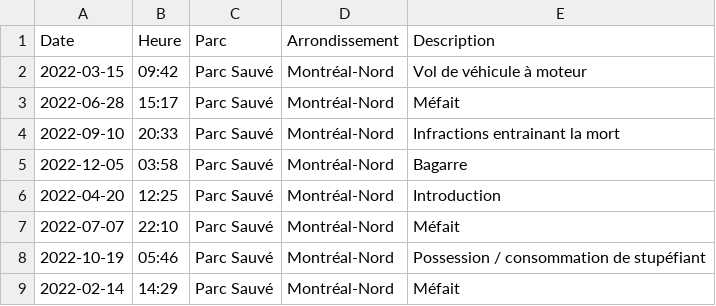
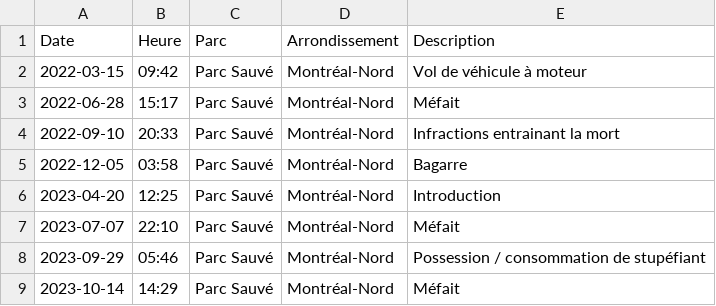
Before and after one commit to eglantinc/Statistiques-Interventions-Polici-res, a CSV file: tests_fonctionnels/test_meme_parc.csv (was tests_fonctionnels/test8(meme_parc).csv), drawn as a sheet.

```diff
--- a/tests_fonctionnels/test8(meme_parc).csv
+++ b/tests_fonctionnels/test_meme_parc.csv
@@ -5,5 +5,5 @@
 2022-12-05,03:58,Parc Sauvé,Montréal-Nord,Bagarre
-2022-04-20,12:25,Parc Sauvé,Montréal-Nord,Introduction
-2022-07-07,22:10,Parc Sauvé,Montréal-Nord,Méfait
-2022-10-19,05:46,Parc Sauvé,Montréal-Nord,Possession / consommation de stupéfiant
-2022-02-14,14:29,Parc Sauvé,Montréal-Nord,Méfait
+2023-04-20,12:25,Parc Sauvé,Montréal-Nord,Introduction
+2023-07-07,22:10,Parc Sauvé,Montréal-Nord,Méfait
+2023-09-29,05:46,Parc Sauvé,Montréal-Nord,Possession / consommation de stupéfiant
+2023-10-14,14:29,Parc Sauvé,Montréal-Nord,Méfait
```
Also changed, not shown: tests_fonctionnels/test_date_mauvais_format.csv, 16 other files.
